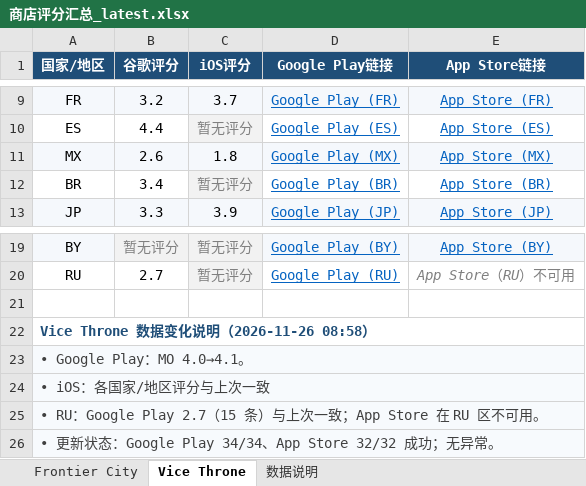
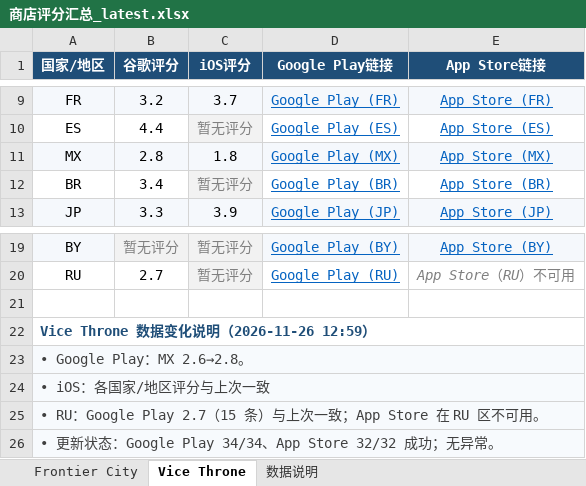
Before and after one commit to lixiangmei2021-alt/store-ratings-dashboard, an Excel workbook: 商店评分汇总_latest.xlsx, sheet Vice Throne, drawn as a sheet; only a part is shown, gaps mark what is left out; values as stored, in another font and other column widths than the file's, no borders; the diff names each change by its address in the sheet, - before the commit and + after, or states it on an @@ line.

```diff
--- a/商店评分汇总_latest.xlsx (sheet Vice Throne)
+++ b/商店评分汇总_latest.xlsx (sheet Vice Throne)
-B11 (谷歌评分): 2.6
+B11 (谷歌评分): 2.8
-A22 (国家/地区): Vice Throne 数据变化说明（2026-11-26 08:58）
+A22 (国家/地区): Vice Throne 数据变化说明（2026-11-26 12:59）
-A23 (国家/地区): • Google Play：MO 4.0→4.1。
+A23 (国家/地区): • Google Play：MX 2.6→2.8。
```
Also changed, not shown: sheet Frontier City, sheet 数据说明, 4 other files.
